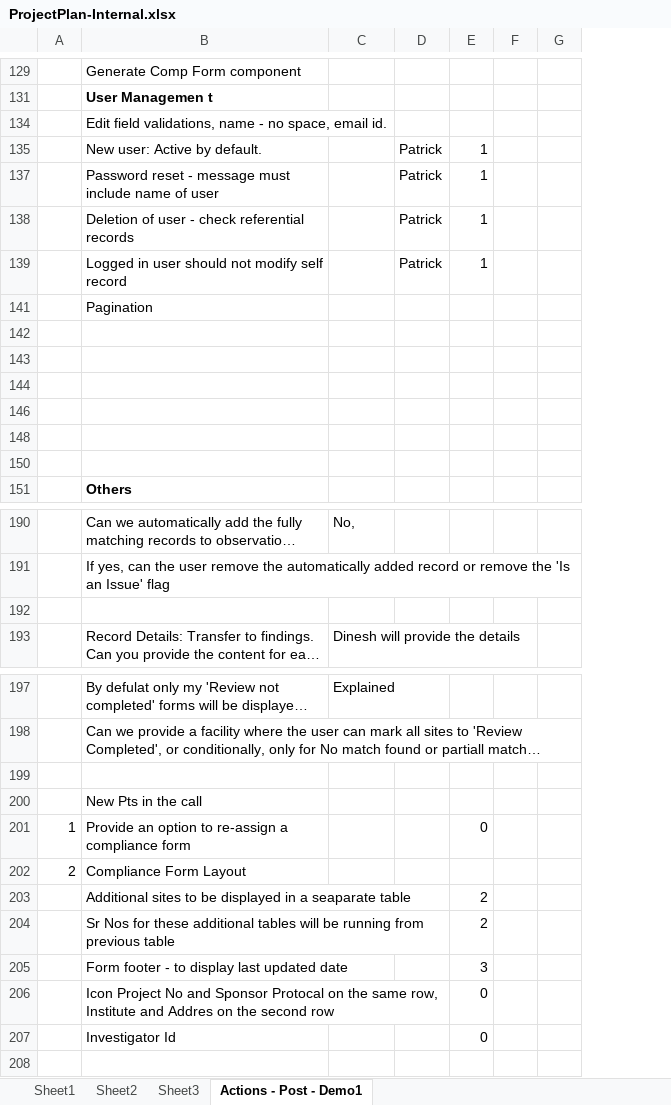
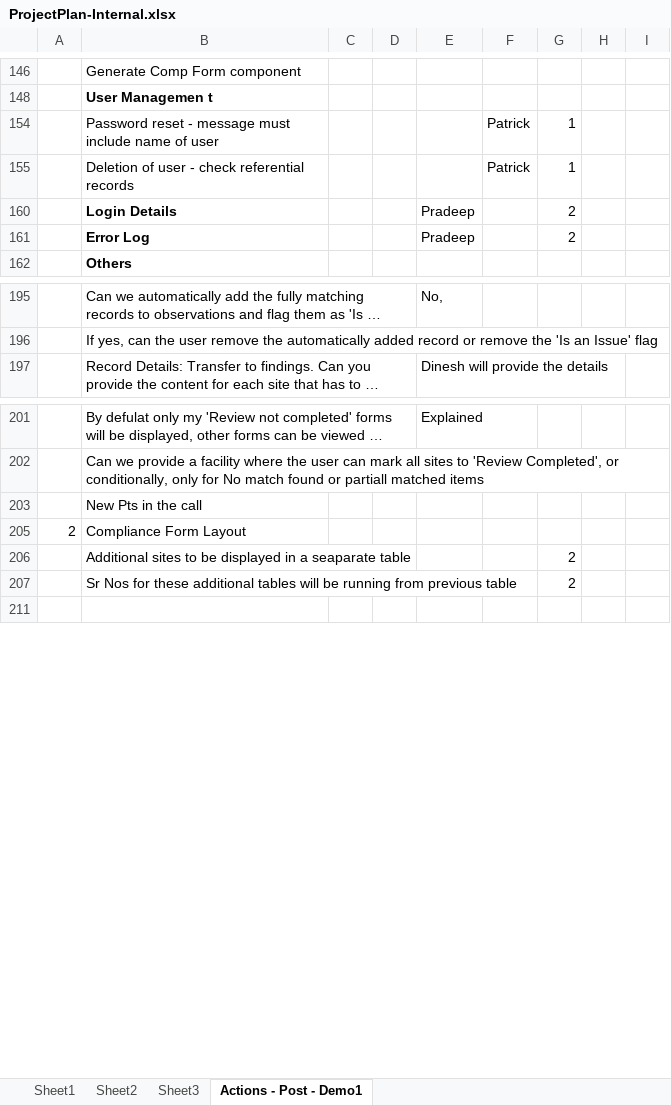
Before and after one commit to patricktaur/icon-ddas, an Excel workbook: Documents/Technical/ProjectPlan-Internal.xlsx, sheet Actions - Post - Demo1, drawn as a sheet; only a part is shown, gaps mark what is left out; long unchanged cells end in …; values as stored, in another font and other column widths than the file's, no borders; removed rows and columns are numbered as before the commit, all else as after; the diff covers the shown part only; the diff names each change by its address in the sheet, - before the commit and + after, or states it on an @@ line.

Commit message:
Excel File Validations -

```diff
--- a/Documents/Technical/ProjectPlan-Internal.xlsx (sheet Actions - Post - Demo1)
+++ b/Documents/Technical/ProjectPlan-Internal.xlsx (sheet Actions - Post - Demo1)
+column C, empty
+column D, empty
-row 134:  | Edit field validations, name - no space, email id.
-row 135:  | New user: Active by default. |  | Patrick | 1
-row 139:  | Logged in user should not modify self record |  | Patrick | 1
-row 141:  | Pagination
-row 160: (empty)
+row 160:  | Login Details |  |  | Pradeep |  | 2
-row 161: (empty)
+row 161:  | Error Log |  |  | Pradeep |  | 2
-row 144: (empty)
-row 146: (empty)
-row 148: (empty)
-row 150: (empty)
-row 192: (empty)
-row 199: (empty)
@@ row 201 hidden: 1 | Provide an option to re-assign a compliance form |  |  | 0 @@
@@ row 205 hidden:  | Form footer - to display last updated date |  |  | 3 @@
@@ row 206 hidden:  | Icon Project No and Sponsor Protocal on the same row, Institute and Addres on the second row |  |  | 0 @@
-row 207:  | Investigator Id |  |  | 0
```
Also changed, not shown: 10 added rows, 8 removed rows, 25 hidden or unhidden rows, 4 edited cells and cell formats elsewhere in this sheet, hidden cells, 38 other files.
